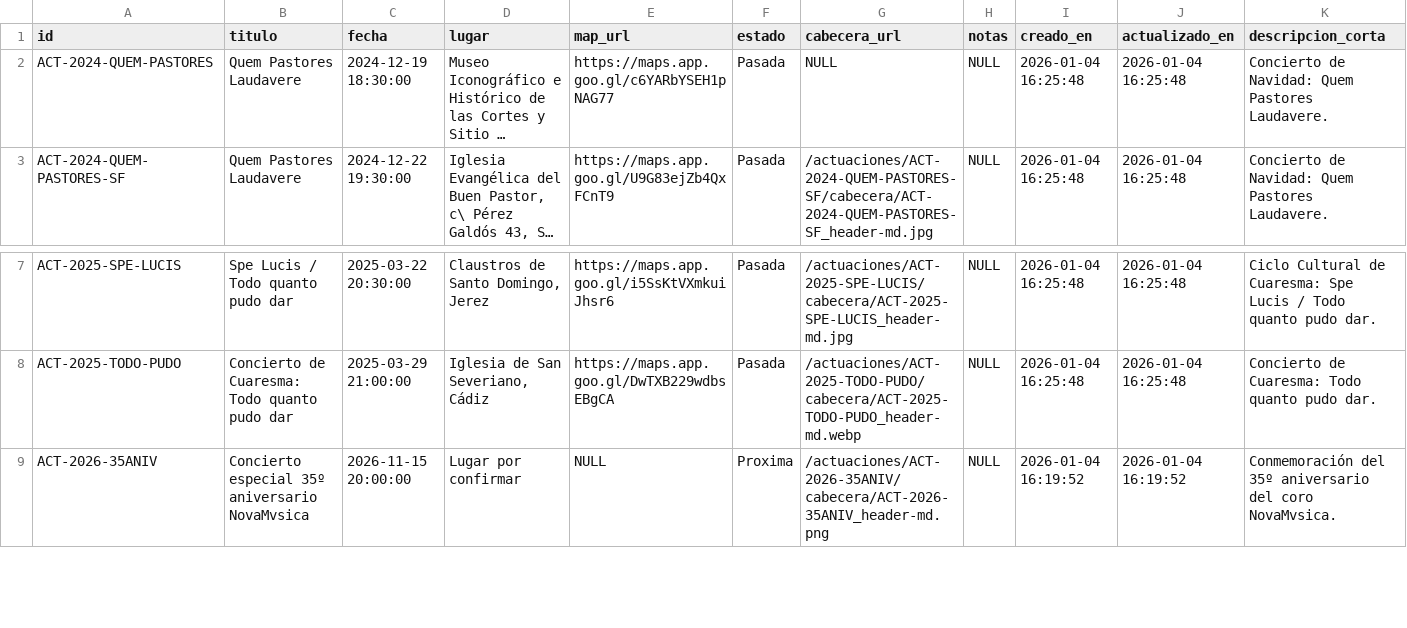
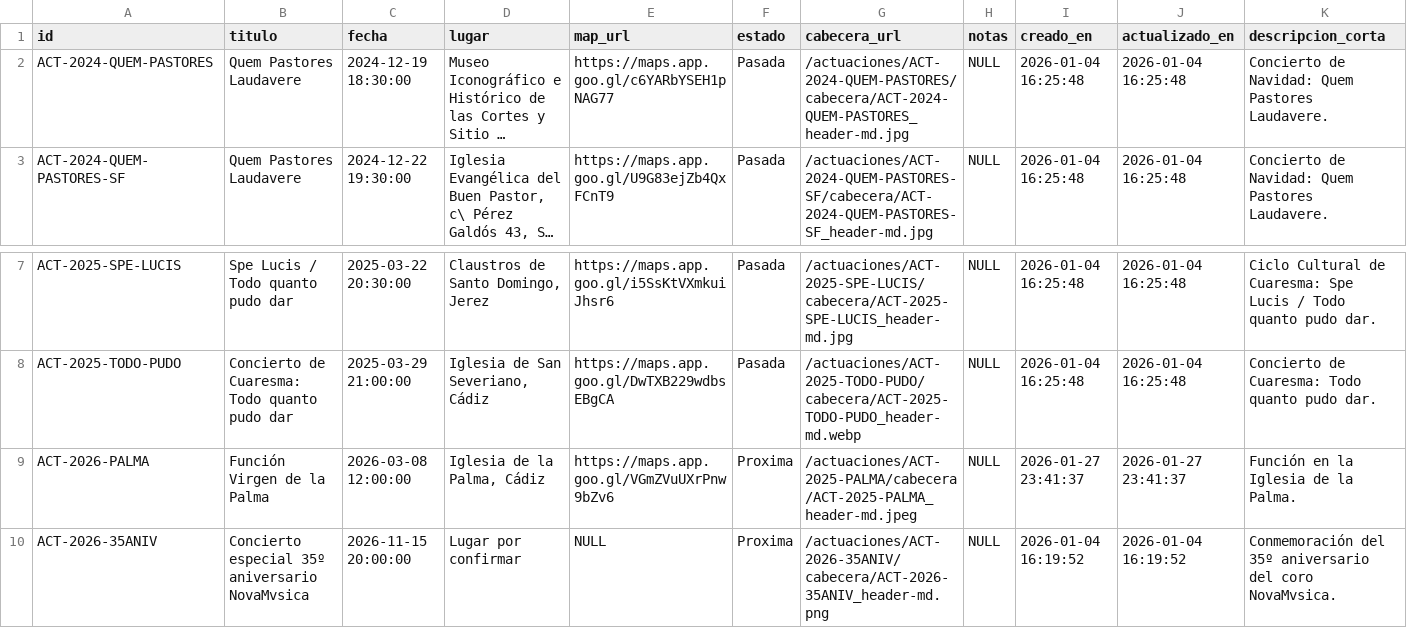
Before and after one commit to macoelSanctiPetri/studio, a CSV file: public/data/actuaciones.csv, drawn as a sheet; only a part is shown, gaps mark what is left out; long unchanged cells end in …; rows hold the shown columns only; the diff names each change by its address in the sheet, - before the commit and + after, or states it on an @@ line.

Commit message:
Update events list

```diff
--- a/public/data/actuaciones.csv
+++ b/public/data/actuaciones.csv
-G2 (cabecera_url): NULL
+G2 (cabecera_url): /actuaciones/ACT-2024-QUEM-PASTORES/cabecera/ACT-2024-QUEM-PASTORES_header-md.jpg
+row 9: ACT-2026-PALMA | Función Virgen de la Palma | 2026-03-08 12:00:00 | Iglesia de la Palma, Cádiz | https://maps.app.goo.gl/VGmZVuUXrPnw9bZv6 | Proxima | /actuaciones/ACT-2025-PALMA/cabecera/ACT-2025-PALMA_header-md.jpeg | NULL | 2026-01-27 23:41:37 | 2026-01-27 23:41:37 | Función en la Iglesia de la Palma.
```
Also changed, not shown: 1 other file.
